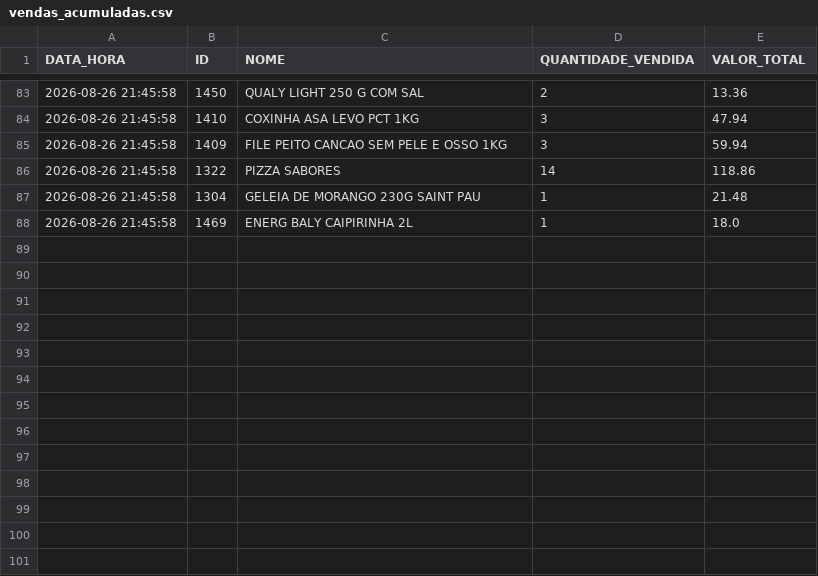
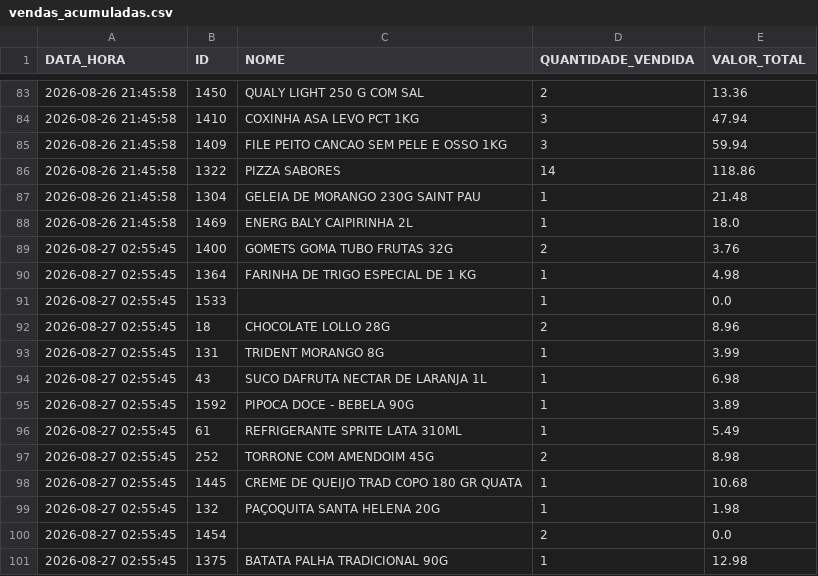
Before and after one commit to HugoSMonteiro/PesquisaMercado, a CSV file: vendas_acumuladas.csv, drawn as a sheet; only a part is shown, gaps mark what is left out.

```diff
--- a/vendas_acumuladas.csv
+++ b/vendas_acumuladas.csv
@@ -88 +88,14 @@ DATA_HORA;ID;NOME;QUANTIDADE_VENDIDA;VALOR_TOTAL
 2026-08-26 21:45:58;1469;ENERG BALY CAIPIRINHA 2L;1;18.0
+2026-08-27 02:55:45;1400;GOMETS GOMA TUBO FRUTAS 32G;2;3.76
+2026-08-27 02:55:45;1364;FARINHA DE TRIGO ESPECIAL DE 1 KG;1;4.98
+2026-08-27 02:55:45;1533;;1;0.0
+2026-08-27 02:55:45;18;CHOCOLATE LOLLO 28G;2;8.96
+2026-08-27 02:55:45;131;TRIDENT MORANGO 8G;1;3.99
+2026-08-27 02:55:45;43;SUCO DAFRUTA NECTAR DE LARANJA 1L;1;6.98
+2026-08-27 02:55:45;1592;PIPOCA DOCE - BEBELA 90G;1;3.89
+2026-08-27 02:55:45;61;REFRIGERANTE SPRITE LATA 310ML;1;5.49
+2026-08-27 02:55:45;252;TORRONE COM AMENDOIM 45G;2;8.98
+2026-08-27 02:55:45;1445;CREME DE QUEIJO TRAD COPO 180 GR QUATA;1;10.68
+2026-08-27 02:55:45;132;PAÇOQUITA SANTA HELENA 20G;1;1.98
+2026-08-27 02:55:45;1454;;2;0.0
+2026-08-27 02:55:45;1375;BATATA PALHA TRADICIONAL 90G;1;12.98
```
Also changed, not shown: movimentacoes.csv, 1 other file.
